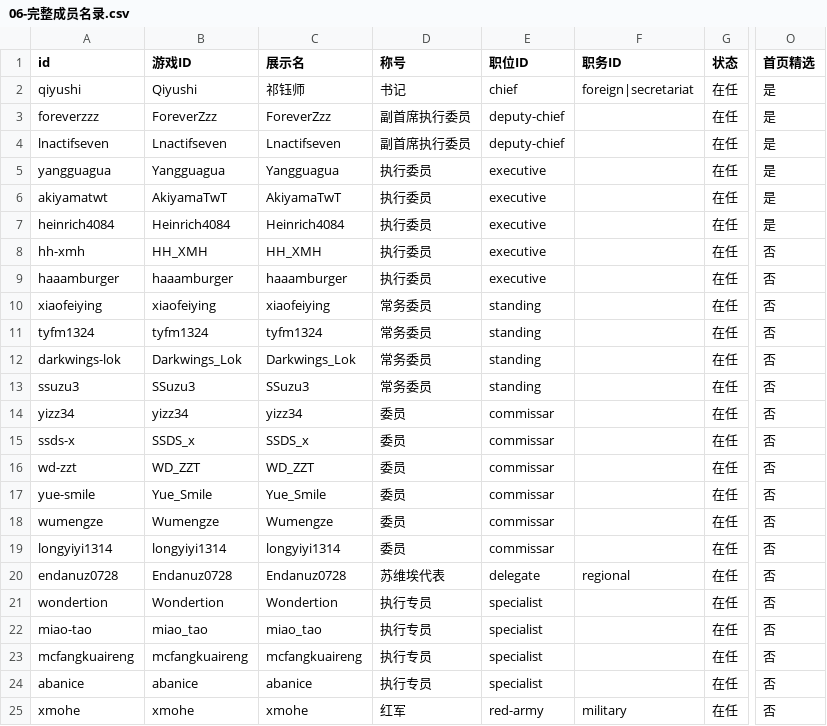
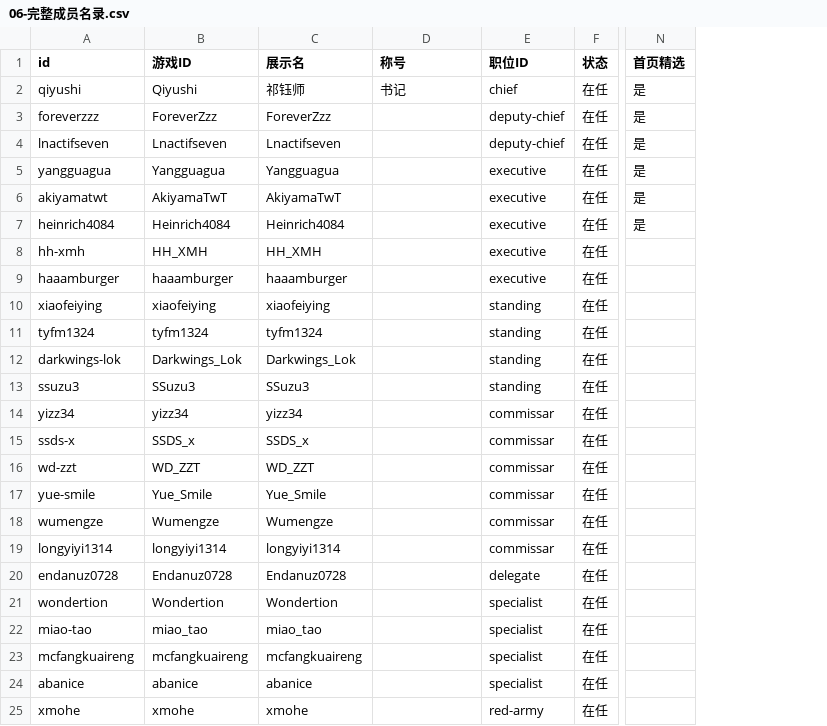
Before and after one commit to longyiyi1314/lihai-simmc, a CSV file: 录入模板/06-完整成员名录.csv, drawn as a sheet; only a part is shown, gaps mark what is left out; removed rows and columns are numbered as before the commit, all else as after; the diff names each change by its address in the sheet, - before the commit and + after, or states it on an @@ line.

```diff
--- a/录入模板/06-完整成员名录.csv
+++ b/录入模板/06-完整成员名录.csv
-column F (职务ID), rows 2-25: foreign|secretariat |  |  |  |  |  |  |  |  |  |  |  |  |  |  |  |  |  | regional |  |  |  |  | military
-D3:D4 (称号): 副首席执行委员
+D3:D4 (称号): (empty)
-D5:D9 (称号): 执行委员
+D5:D9 (称号): (empty)
-N8:N25 (首页精选): 否
+N8:N25 (首页精选): (empty)
-D10:D13 (称号): 常务委员
+D10:D13 (称号): (empty)
-D14:D19 (称号): 委员
+D14:D19 (称号): (empty)
-D20 (称号): 苏维埃代表
+D20 (称号): (empty)
-D21:D24 (称号): 执行专员
+D21:D24 (称号): (empty)
-D25 (称号): 红军
+D25 (称号): (empty)
```
Also changed, not shown: 录入模板/02-成员名单.csv, 26 other files.
